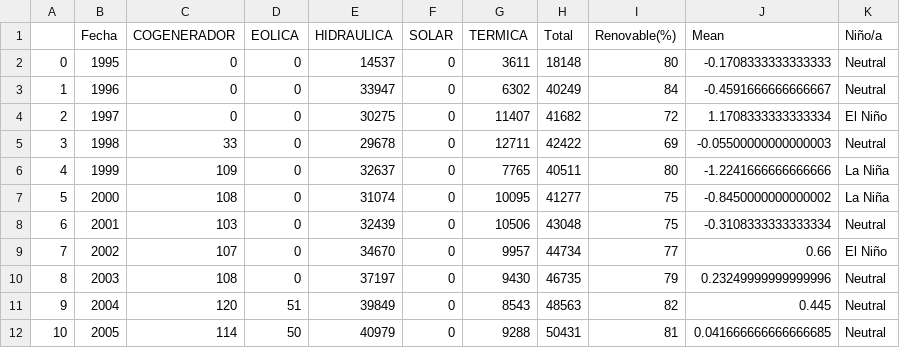
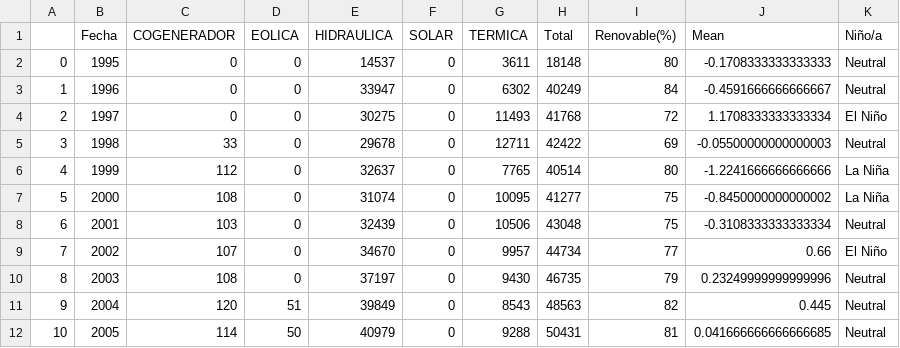
Before and after one commit to Mateoferrnandez/Projects, a CSV file: Personal Projects/Electrical Grid Data Analysis and Forecasting/notebooks/Renewable_year.csv, drawn as a sheet; only a part is shown.

```diff
--- a/Personal Projects/Electrical Grid Data Analysis and Forecasting/notebooks/Renewable_year.csv
+++ b/Personal Projects/Electrical Grid Data Analysis and Forecasting/notebooks/Renewable_year.csv
@@ -3,5 +3,5 @@
 1,1996,0,0,33947,0,6302,40249,84,-0.4591666666666667,Neutral
-2,1997,0,0,30275,0,11407,41682,72,1.1708333333333334,El Niño
+2,1997,0,0,30275,0,11493,41768,72,1.1708333333333334,El Niño
 3,1998,33,0,29678,0,12711,42422,69,-0.05500000000000003,Neutral
-4,1999,109,0,32637,0,7765,40511,80,-1.2241666666666666,La Niña
+4,1999,112,0,32637,0,7765,40514,80,-1.2241666666666666,La Niña
 5,2000,108,0,31074,0,10095,41277,75,-0.8450000000000002,La Niña
```
Also changed, not shown: Personal Projects/Electrical Grid Data Analysis and Forecasting/notebooks/Renwable_month.csv.
